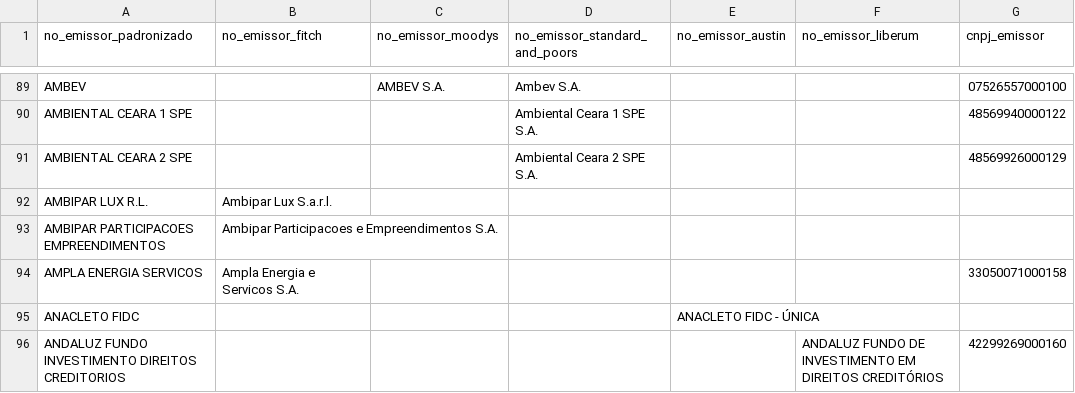
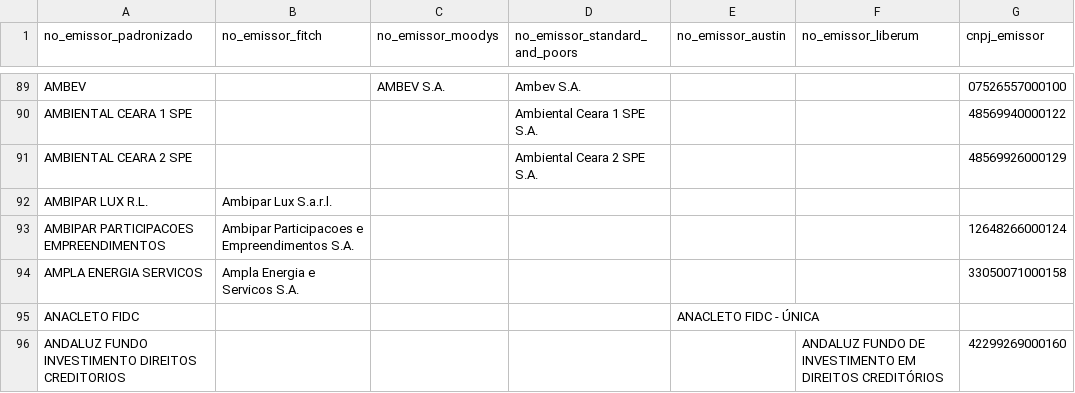
Before and after one commit to PulseDataLabs/PulseRatingsBrasil, a CSV file: data/emissores_consolidado.csv, drawn as a sheet; only a part is shown, gaps mark what is left out.

```diff
--- a/data/emissores_consolidado.csv
+++ b/data/emissores_consolidado.csv
@@ -92,3 +92,3 @@ AMBIENTAL CEARA 2 SPE,,,Ambiental Ceara 2 SPE S.A.,,,48569926000129
 AMBIPAR LUX R.L.,Ambipar Lux S.a.r.l.,,,,,
-AMBIPAR PARTICIPACOES EMPREENDIMENTOS,Ambipar Participacoes e Empreendimentos S.A.,,,,,
+AMBIPAR PARTICIPACOES EMPREENDIMENTOS,Ambipar Participacoes e Empreendimentos S.A.,,,,,12648266000124
 AMPLA ENERGIA SERVICOS,Ampla Energia e Servicos S.A.,,,,,33050071000158
```
